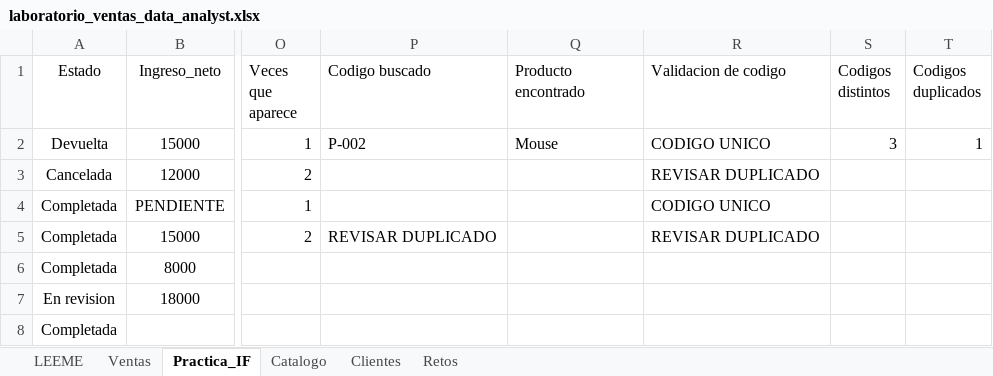
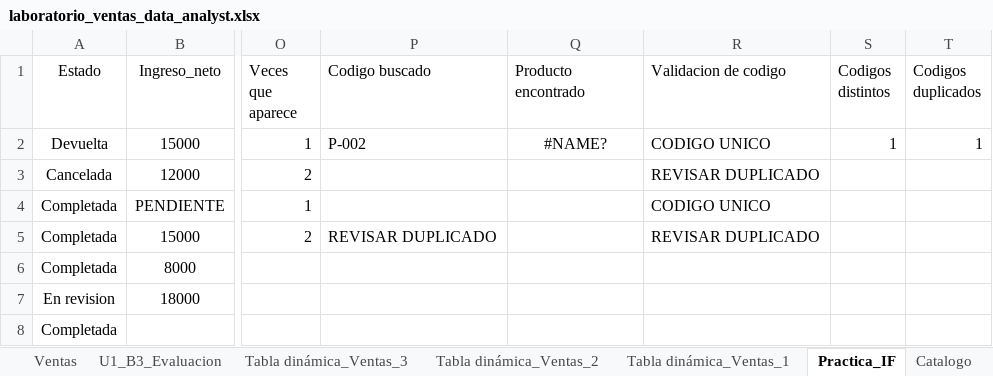
Before and after one commit to renacuas21-sys/plan_data_analyst, an Excel workbook: unidad_01_excel/laboratorio_ventas_data_analyst.xlsx, sheet Practica_IF, drawn as a sheet; only a part is shown, gaps mark what is left out; values as stored, in another font and other column widths than the file's, no borders; the diff names each change by its address in the sheet, - before the commit and + after, or states it on an @@ line.

Commit message:
Unidad 1 Bloque 3 - tablas dinamicas y evaluacion

```diff
--- a/unidad_01_excel/laboratorio_ventas_data_analyst.xlsx (sheet Practica_IF)
+++ b/unidad_01_excel/laboratorio_ventas_data_analyst.xlsx (sheet Practica_IF)
+sheet tab: U1_B3_Evaluacion
+sheet tab: Tabla dinámica_Ventas_3
+sheet tab: Tabla dinámica_Ventas_2
+sheet tab: Tabla dinámica_Ventas_1
-Q2 (Producto encontrado): Mouse
+Q2 (Producto encontrado): #NAME?
-Q2 alignment: left
+Q2 alignment: center
-S2 (Codigos distintos): 3
+S2 (Codigos distintos): 1
```
Also changed, not shown: charts or pictures.
